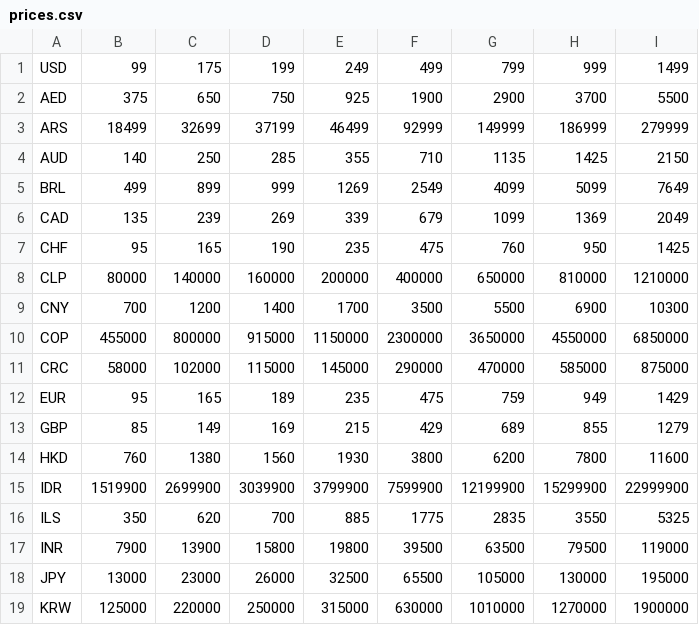
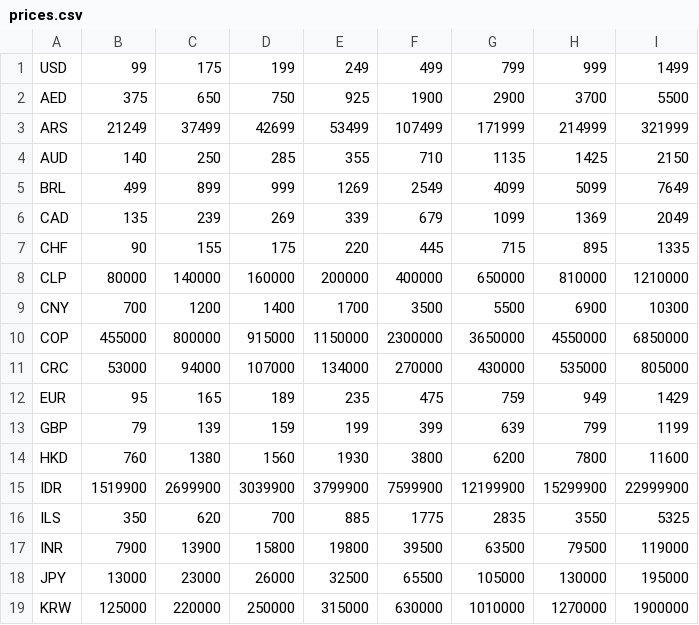
Before and after one commit to iebb/CSGO-Pricing, a CSV file: prices.csv, drawn as a sheet; only a part is shown; the diff covers the shown part only.

```diff
--- a/prices.csv
+++ b/prices.csv
@@ -2,3 +2,3 @@ USD,99,175,199,249,499,799,999,1499
 AED,375,650,750,925,1900,2900,3700,5500
-ARS,18499,32699,37199,46499,92999,149999,186999,279999
+ARS,21249,37499,42699,53499,107499,171999,214999,321999
 AUD,140,250,285,355,710,1135,1425,2150
@@ -6,3 +6,3 @@ BRL,499,899,999,1269,2549,4099,5099,7649
 CAD,135,239,269,339,679,1099,1369,2049
-CHF,95,165,190,235,475,760,950,1425
+CHF,90,155,175,220,445,715,895,1335
 CLP,80000,140000,160000,200000,400000,650000,810000,1210000
@@ -10,5 +10,5 @@ CNY,700,1200,1400,1700,3500,5500,6900,10300
 COP,455000,800000,915000,1150000,2300000,3650000,4550000,6850000
-CRC,58000,102000,115000,145000,290000,470000,585000,875000
+CRC,53000,94000,107000,134000,270000,430000,535000,805000
 EUR,95,165,189,235,475,759,949,1429
-GBP,85,149,169,215,429,689,855,1279
+GBP,79,139,159,199,399,639,799,1199
 HKD,760,1380,1560,1930,3800,6200,7800,11600
```
Also changed, not shown: 16 edited cells elsewhere in this file, items.csv, usd_prices.csv, 4 other files.
